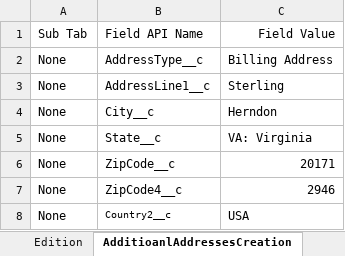
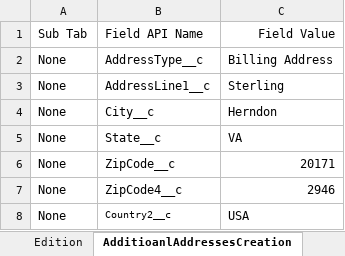
Before and after one commit to VaibhavChandratre-REISys/govgrants-product-automation, an Excel workbook: src/main/resources/InternalOrganization_Field_Values.xlsx, sheet AdditioanlAddressesCreation, drawn as a sheet; values as stored, in another font and other column widths than the file's, no borders; the diff names each change by its address in the sheet, - before the commit and + after, or states it on an @@ line.

```diff
--- a/src/main/resources/InternalOrganization_Field_Values.xlsx (sheet AdditioanlAddressesCreation)
+++ b/src/main/resources/InternalOrganization_Field_Values.xlsx (sheet AdditioanlAddressesCreation)
-C5: VA: Virginia
+C5: VA
```
Also changed, not shown: src/main/resources/InternalContact_Field_Values.xlsx, 7 other files.
